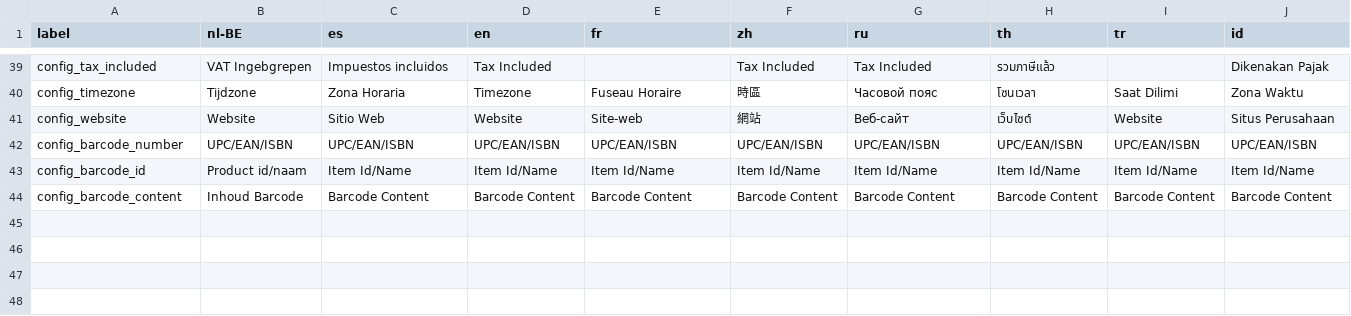
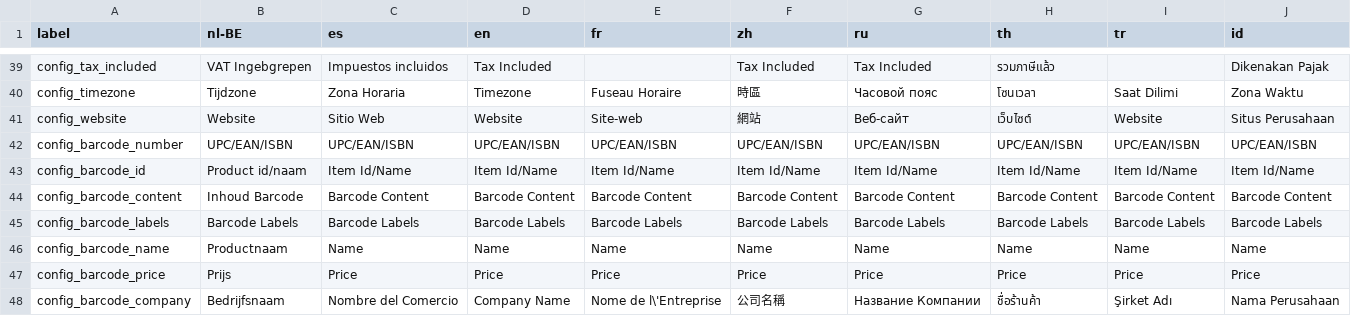
Before and after one commit to Darli963/sistema-inventario-ventas, a CSV file: translations/config_lang.csv, drawn as a sheet; only a part is shown, gaps mark what is left out; the diff names each change by its address in the sheet, - before the commit and + after, or states it on an @@ line.

Commit message:
Add name, price and company name as possible barcode labels

```diff
--- a/translations/config_lang.csv
+++ b/translations/config_lang.csv
+row 45: config_barcode_labels | Barcode Labels | Barcode Labels | Barcode Labels | Barcode Labels | Barcode Labels | Barcode Labels | Barcode Labels | Barcode Labels | Barcode Labels
+row 46: config_barcode_name | Productnaam | Name | Name | Name | Name | Name | Name | Name | Name
+row 47: config_barcode_price | Prijs | Price | Price | Price | Price | Price | Price | Price | Price
+row 48: config_barcode_company | Bedrijfsnaam | Nombre del Comercio | Company Name | Nome de l\'Entreprise | 公司名稱 | Название Компании | ชื่อร้านค้า | Şirket Adı | Nama Perusahaan
```
Also changed, not shown: 14 other files.
